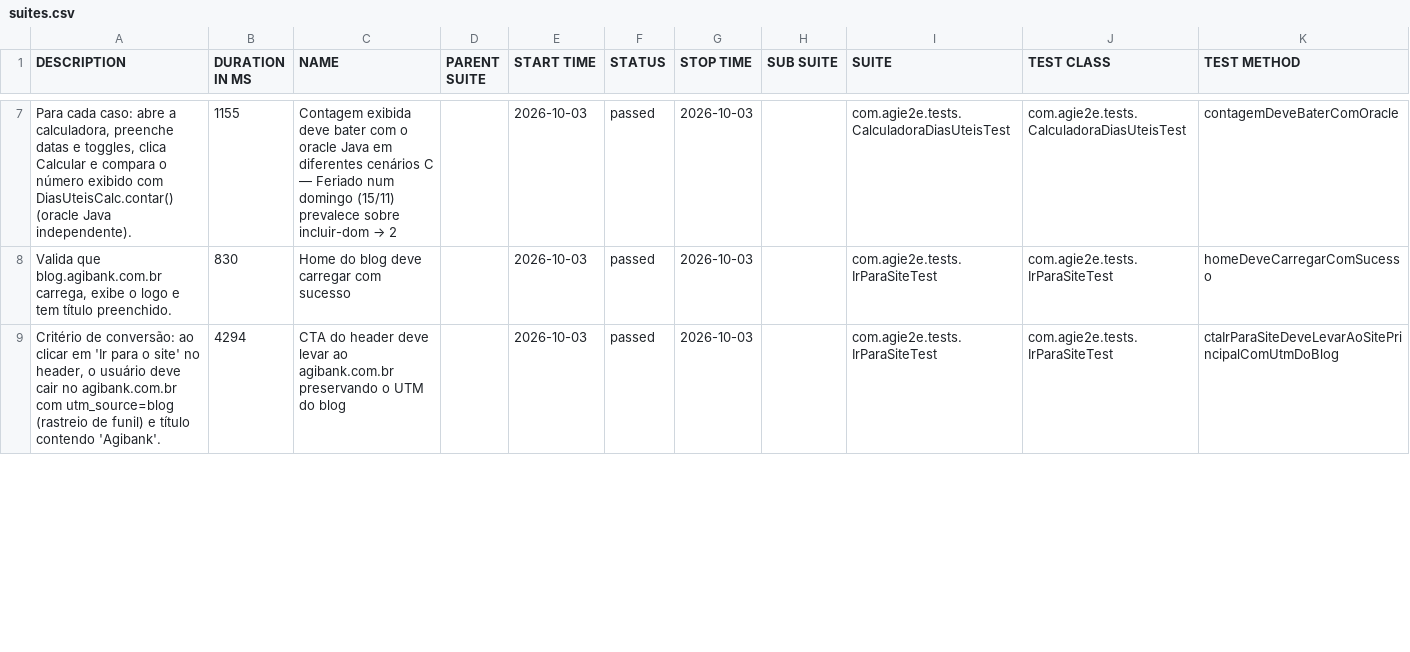
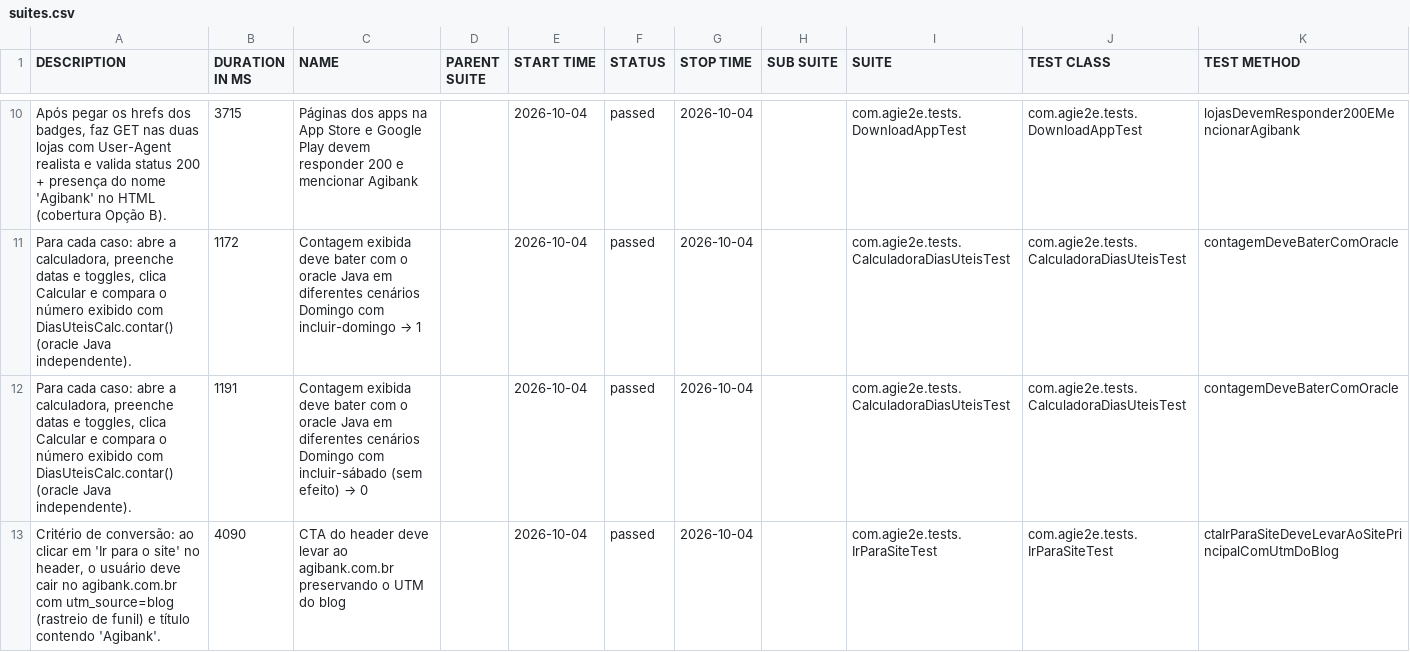
Before and after one commit to silasmarques/agi-e2e, a CSV file: data/suites.csv, drawn as a sheet; only a part is shown, gaps mark what is left out; the diff covers the shown part only.

```diff
--- a/data/suites.csv
+++ b/data/suites.csv
@@ -7,3 +10,4 @@
-"Para cada caso: abre a calculadora, preenche datas e toggles, clica Calcular e compara o número exibido com DiasUteisCalc.contar() (oracle Java independente).","1155","Contagem exibida deve bater com o oracle Java em diferentes cenários C — Feriado num domingo (15/11) prevalece sobre incluir-dom → 2","","2026-10-03","passed","2026-10-03","","com.agie2e.tests.CalculadoraDiasUteisTest","com.agie2e.tests.CalculadoraDiasUteisTest","contagemDeveBaterComOracle"
-"Valida que blog.agibank.com.br carrega, exibe o logo e tem título preenchido.","830","Home do blog deve carregar com sucesso","","2026-10-03","passed","2026-10-03","","com.agie2e.tests.IrParaSiteTest","com.agie2e.tests.IrParaSiteTest","homeDeveCarregarComSucesso"
-"Critério de conversão: ao clicar em 'Ir para o site' no header, o usuário deve cair no agibank.com.br com utm_source=blog (rastreio de funil) e título contendo 'Agibank'.","4294","CTA do header deve levar ao agibank.com.br preservando o UTM do blog","","2026-10-03","passed","2026-10-03","","com.agie2e.tests.IrParaSiteTest","com.agie2e.tests.IrParaSiteTest","ctaIrParaSiteDeveLevarAoSitePrincipalComUtmDoBlog"
+"Após pegar os hrefs dos badges, faz GET nas duas lojas com User-Agent realista e valida status 200 + presença do nome 'Agibank' no HTML (cobertura Opção B).","3715","Páginas dos apps na App Store e Google Play devem responder 200 e mencionar Agibank","","2026-10-04","passed","2026-10-04","","com.agie2e.tests.DownloadAppTest","com.agie2e.tests.DownloadAppTest","lojasDevemResponder200EMencionarAgibank"
+"Para cada caso: abre a calculadora, preenche datas e toggles, clica Calcular e compara o número exibido com DiasUteisCalc.contar() (oracle Java independente).","1172","Contagem exibida deve bater com o oracle Java em diferentes cenários Domingo com incluir-domingo → 1","","2026-10-04","passed","2026-10-04","","com.agie2e.tests.CalculadoraDiasUteisTest","com.agie2e.tests.CalculadoraDiasUteisTest","contagemDeveBaterComOracle"
+"Para cada caso: abre a calculadora, preenche datas e toggles, clica Calcular e compara o número exibido com DiasUteisCalc.contar() (oracle Java independente).","1191","Contagem exibida deve bater com o oracle Java em diferentes cenários Domingo com incluir-sábado (sem efeito) → 0","","2026-10-04","passed","2026-10-04","","com.agie2e.tests.CalculadoraDiasUteisTest","com.agie2e.tests.CalculadoraDiasUteisTest","contagemDeveBaterComOracle"
+"Critério de conversão: ao clicar em 'Ir para o site' no header, o usuário deve cair no agibank.com.br com utm_source=blog (rastreio de funil) e título contendo 'Agibank'.","4090","CTA do header deve levar ao agibank.com.br preservando o UTM do blog","","2026-10-04","passed","2026-10-04","","com.agie2e.tests.IrParaSiteTest","com.agie2e.tests.IrParaSiteTest","ctaIrParaSiteDeveLevarAoSitePrincipalComUtmDoBlog"
```
Also changed, not shown: 6 added rows, 7 removed rows and 24 edited cells elsewhere in this file, data/behaviors.csv, 48 other files.
